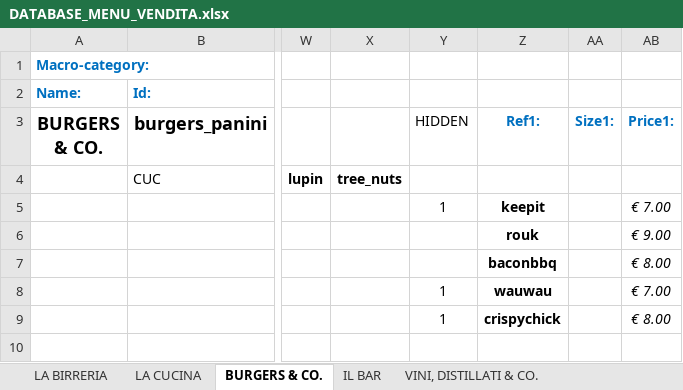
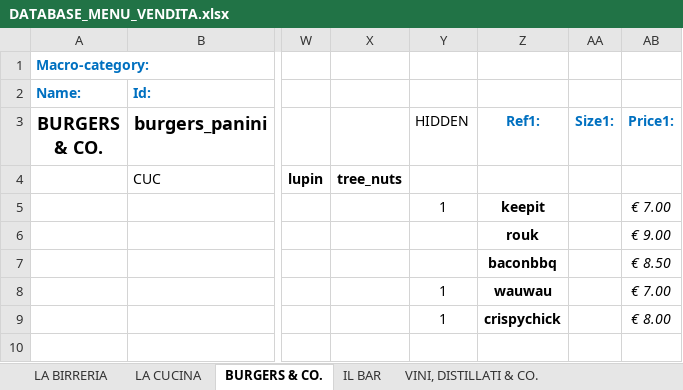
Before and after one commit to jb-pub/menu, an Excel workbook: excel/DATABASE_MENU_VENDITA.xlsx, sheet BURGERS & CO., drawn as a sheet; only a part is shown, gaps mark what is left out; values as stored, in another font and other column widths than the file's, no borders; the diff names each change by its address in the sheet, - before the commit and + after, or states it on an @@ line.

```diff
--- a/excel/DATABASE_MENU_VENDITA.xlsx (sheet BURGERS & CO.)
+++ b/excel/DATABASE_MENU_VENDITA.xlsx (sheet BURGERS & CO.)
-AB7 (Price1:): € 8.00
+AB7 (Price1:): € 8.50
```
Also changed, not shown: sheet LA CUCINA, sheet LA BIRRERIA, 1 other file.
